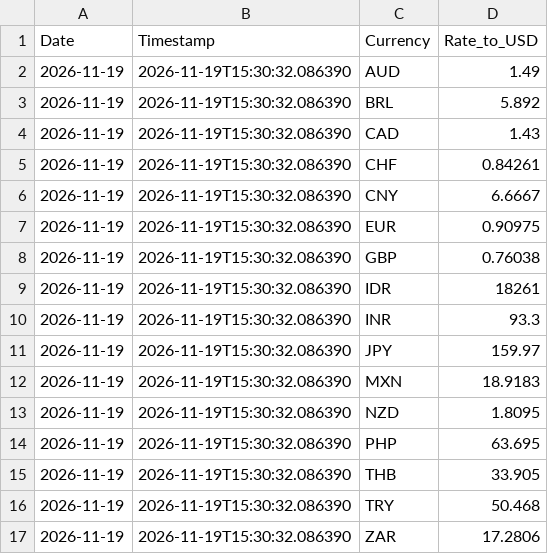
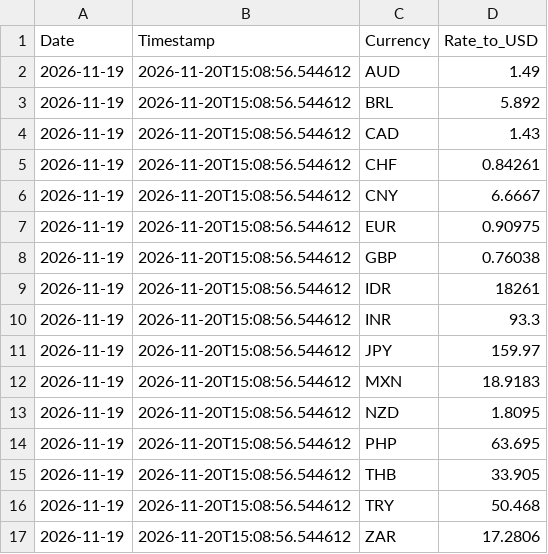
Before and after one commit to regitazakia/currency-comm-daily, a CSV file: data/currency_rates/2026-11-19.csv, drawn as a sheet.

```diff
--- a/data/currency_rates/2026-11-19.csv
+++ b/data/currency_rates/2026-11-19.csv
@@ -1,17 +1,17 @@
 Date,Timestamp,Currency,Rate_to_USD
-2026-11-19,2026-11-19T15:30:32.086390,AUD,1.49
-2026-11-19,2026-11-19T15:30:32.086390,BRL,5.892
-2026-11-19,2026-11-19T15:30:32.086390,CAD,1.43
-2026-11-19,2026-11-19T15:30:32.086390,CHF,0.84261
-2026-11-19,2026-11-19T15:30:32.086390,CNY,6.6667
-2026-11-19,2026-11-19T15:30:32.086390,EUR,0.90975
-2026-11-19,2026-11-19T15:30:32.086390,GBP,0.76038
-2026-11-19,2026-11-19T15:30:32.086390,IDR,18261
-2026-11-19,2026-11-19T15:30:32.086390,INR,93.3
-2026-11-19,2026-11-19T15:30:32.086390,JPY,159.97
-2026-11-19,2026-11-19T15:30:32.086390,MXN,18.9183
-2026-11-19,2026-11-19T15:30:32.086390,NZD,1.8095
-2026-11-19,2026-11-19T15:30:32.086390,PHP,63.695
-2026-11-19,2026-11-19T15:30:32.086390,THB,33.905
-2026-11-19,2026-11-19T15:30:32.086390,TRY,50.468
-2026-11-19,2026-11-19T15:30:32.086390,ZAR,17.2806
+2026-11-19,2026-11-20T15:08:56.544612,AUD,1.49
+2026-11-19,2026-11-20T15:08:56.544612,BRL,5.892
+2026-11-19,2026-11-20T15:08:56.544612,CAD,1.43
+2026-11-19,2026-11-20T15:08:56.544612,CHF,0.84261
+2026-11-19,2026-11-20T15:08:56.544612,CNY,6.6667
+2026-11-19,2026-11-20T15:08:56.544612,EUR,0.90975
+2026-11-19,2026-11-20T15:08:56.544612,GBP,0.76038
+2026-11-19,2026-11-20T15:08:56.544612,IDR,18261
+2026-11-19,2026-11-20T15:08:56.544612,INR,93.3
+2026-11-19,2026-11-20T15:08:56.544612,JPY,159.97
+2026-11-19,2026-11-20T15:08:56.544612,MXN,18.9183
+2026-11-19,2026-11-20T15:08:56.544612,NZD,1.8095
+2026-11-19,2026-11-20T15:08:56.544612,PHP,63.695
+2026-11-19,2026-11-20T15:08:56.544612,THB,33.905
+2026-11-19,2026-11-20T15:08:56.544612,TRY,50.468
+2026-11-19,2026-11-20T15:08:56.544612,ZAR,17.2806
```
Also changed, not shown: data/currency_rates/history.csv, data/currency_rates/latest.csv, 5 other files.
